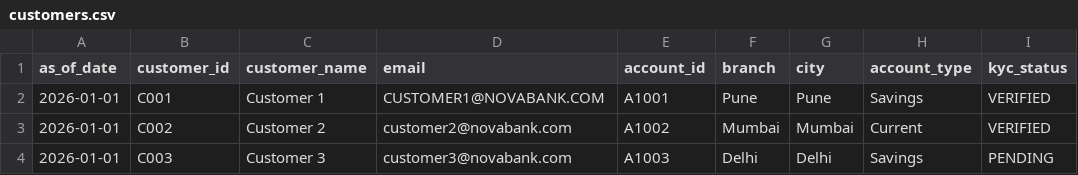
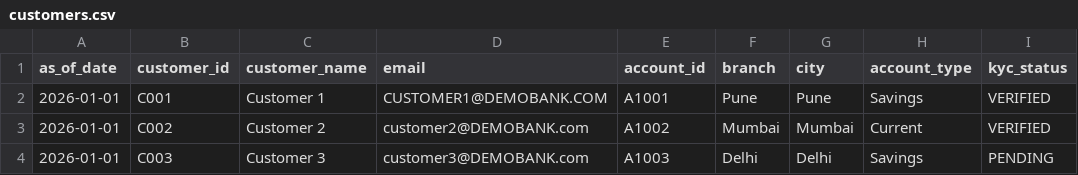
Before and after one commit to Dhiraj-jashds/dbt-workshop, a CSV file: seeds/customers.csv, drawn as a sheet; only a part is shown; the diff names each change by its address in the sheet, - before the commit and + after, or states it on an @@ line.

```diff
--- a/seeds/customers.csv
+++ b/seeds/customers.csv
-D2 (email): CUSTOMER1@NOVABANK.COM
+D2 (email): CUSTOMER1@DEMOBANK.COM
-D3 (email): customer2@novabank.com
+D3 (email): customer2@DEMOBANK.com
-D4 (email): customer3@novabank.com
+D4 (email): customer3@DEMOBANK.com
```
Also changed, not shown: seeds/customers_day1.csv.
